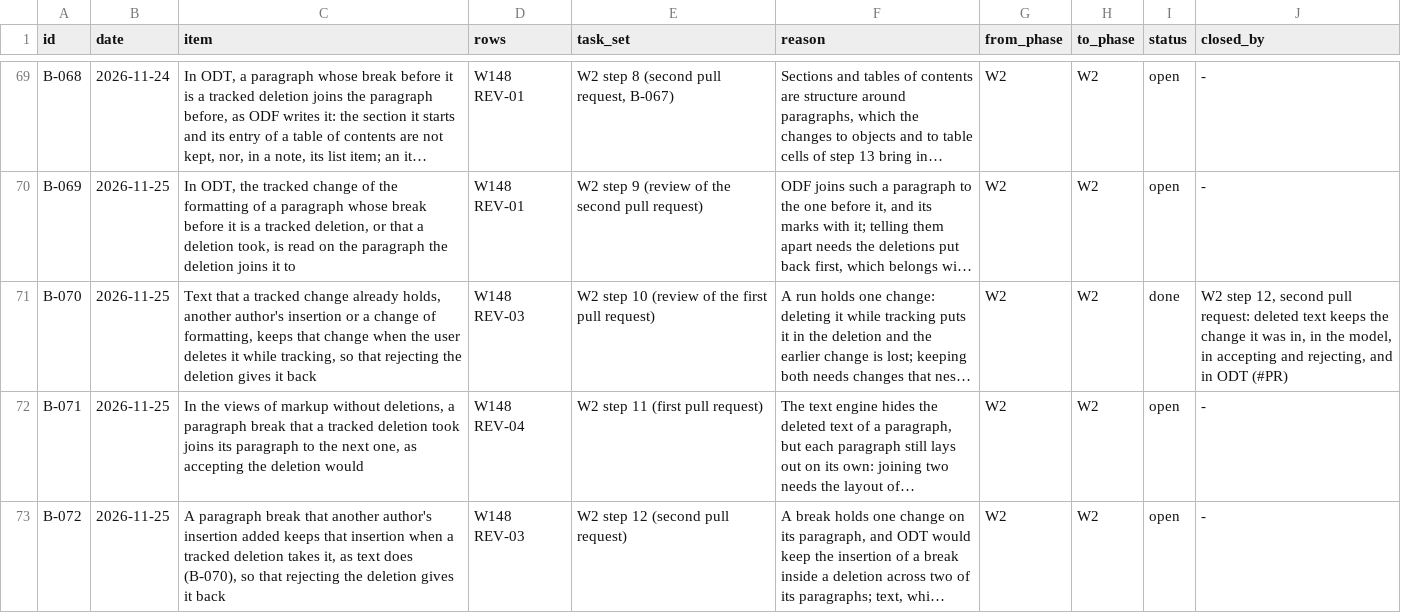
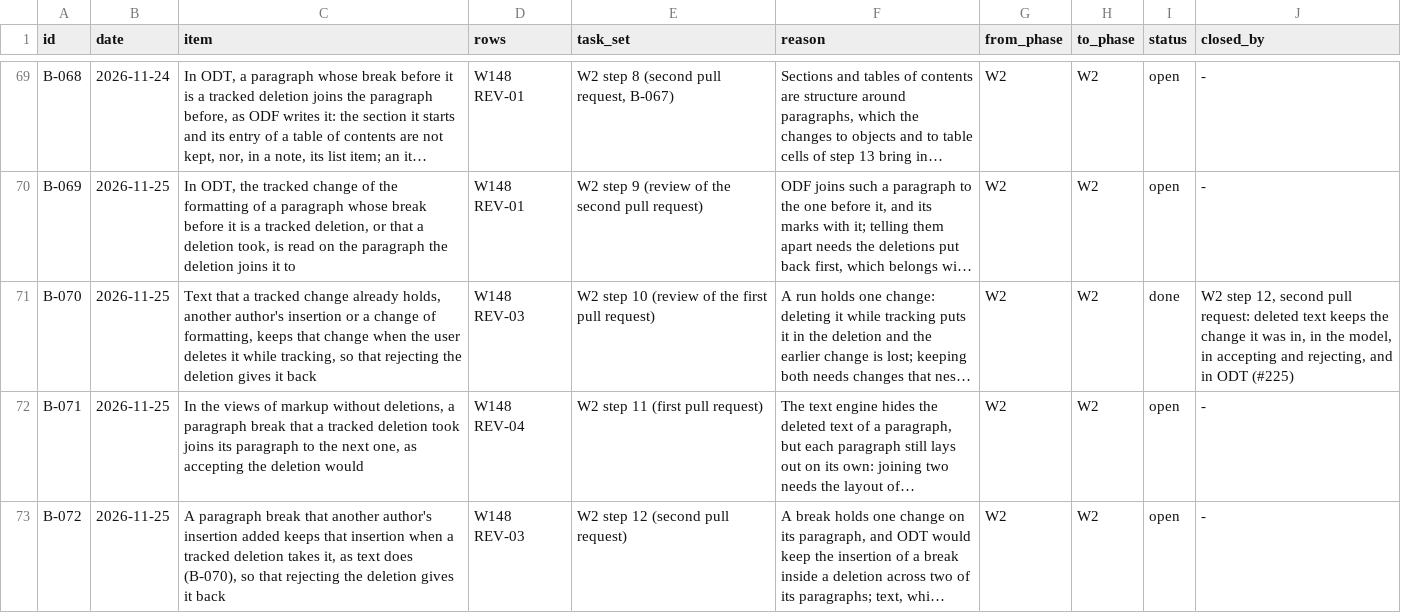
Before and after one commit to brahm/desk, a TSV file: docs/backlog/deferred.tsv, drawn as a sheet; only a part is shown, gaps mark what is left out; long unchanged cells end in …; the diff names each change by its address in the sheet, - before the commit and + after, or states it on an @@ line.

```diff
--- a/docs/backlog/deferred.tsv
+++ b/docs/backlog/deferred.tsv
-J71 (closed_by): …in ODT (#PR)
+J71 (closed_by): …in ODT (#225)
```
Also changed, not shown: 1 other file.
